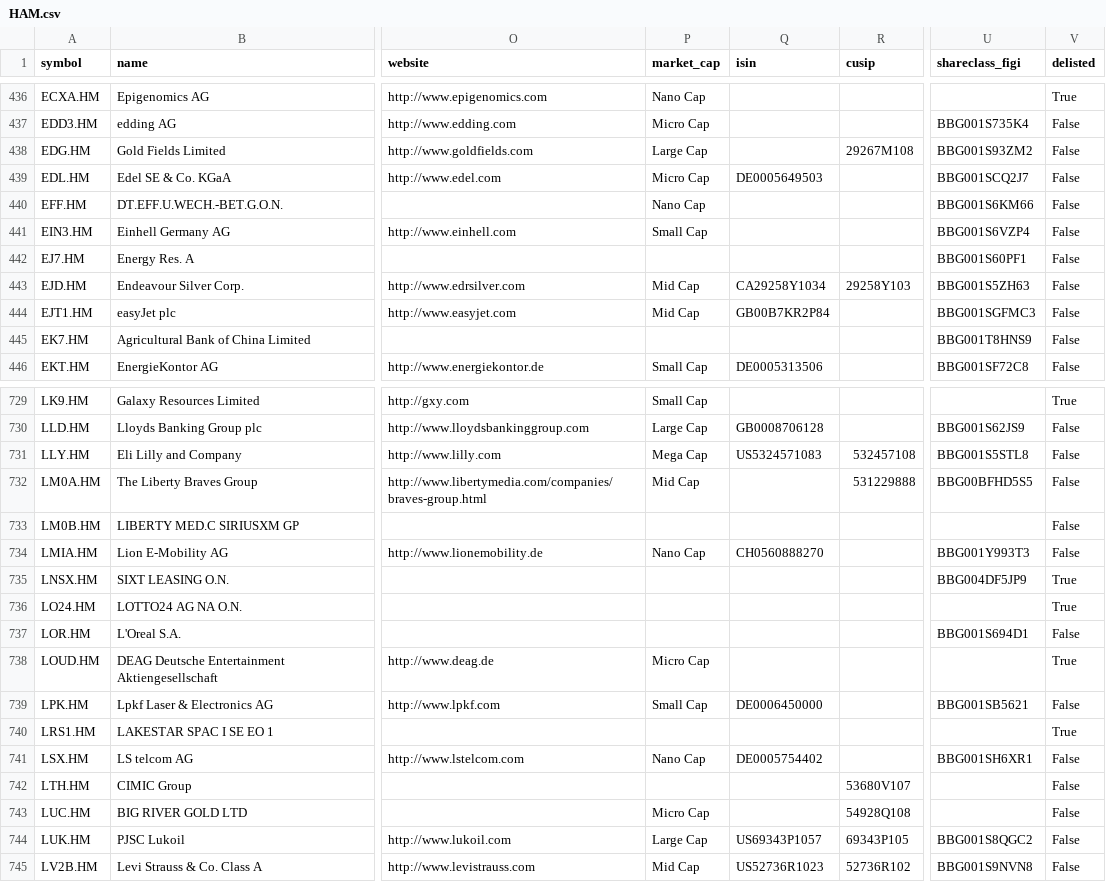
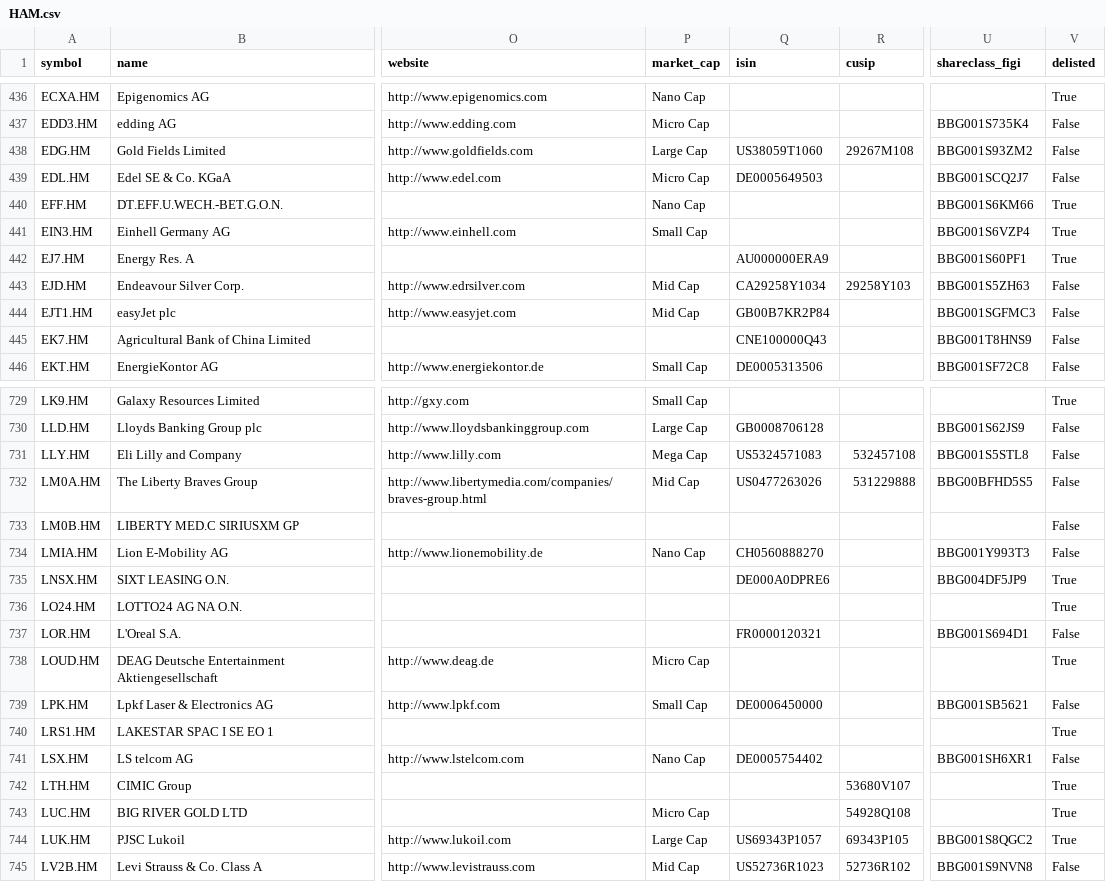
Before and after one commit to JerBouma/FinanceDatabase, a CSV file: database/equities/HAM.csv, drawn as a sheet; only a part is shown, gaps mark what is left out; the diff covers the shown part only; the diff names each change by its address in the sheet, - before the commit and + after, or states it on an @@ line.

Commit message:
Fill ISINs from share-class FIGIs and delist stale German regional lines
- 1,826 listings without an ISIN take the one ISIN every other listing with the
  same share-class FIGI carries (e.g. Societe Generale's regional lines).
- A ticker identifies one security on every German exchange, so a regional line
  whose ticker is delisted on Xetra and Frankfurt is delisted too (1,573 lines,
  e.g. CNP Assurances); the weekly update now does this as well.

```diff
--- a/database/equities/HAM.csv
+++ b/database/equities/HAM.csv
-Q438 (isin): (empty)
+Q438 (isin): US38059T1060
-V440:V442 (delisted): False
+V440:V442 (delisted): True
-Q442 (isin): (empty)
+Q442 (isin): AU000000ERA9
-Q445 (isin): (empty)
+Q445 (isin): CNE100000Q43
-Q732 (isin): (empty)
+Q732 (isin): US0477263026
-Q735 (isin): (empty)
+Q735 (isin): DE000A0DPRE6
-Q737 (isin): (empty)
+Q737 (isin): FR0000120321
-V742:V744 (delisted): False
+V742:V744 (delisted): True
```
Also changed, not shown: 77 edited cells elsewhere in this file, database/equities/HAN.csv, database/equities/IOB.csv, 51 other files.
